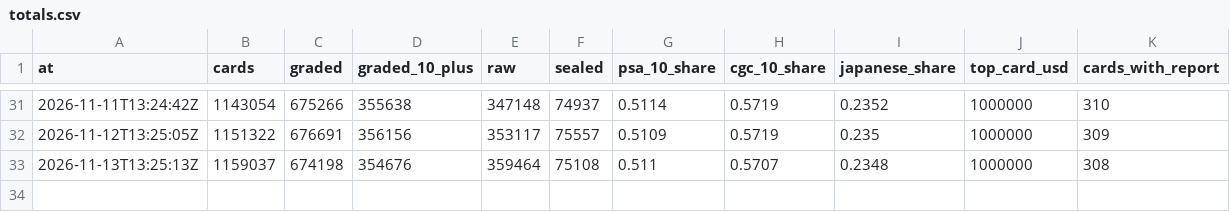
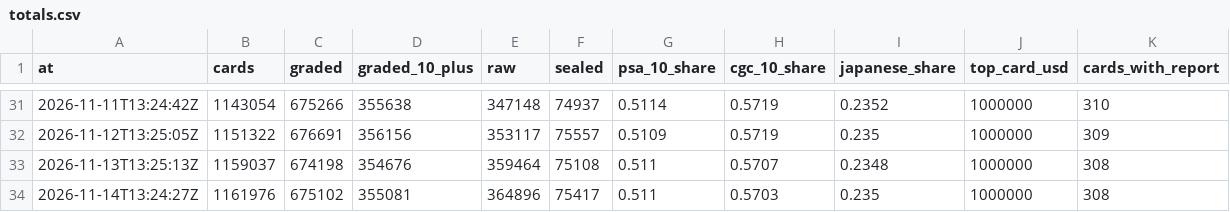
Before and after one commit to ryanio/card-census, a CSV file: data/history/totals.csv, drawn as a sheet; only a part is shown, gaps mark what is left out; the diff names each change by its address in the sheet, - before the commit and + after, or states it on an @@ line.

```diff
--- a/data/history/totals.csv
+++ b/data/history/totals.csv
+row 34: 2026-11-14T13:24:27Z | 1161976 | 675102 | 355081 | 364896 | 75417 | 0.511 | 0.5703 | 0.235 | 1000000 | 308
```
Also changed, not shown: data/cards.csv, data/grades.csv, 1 other file.
